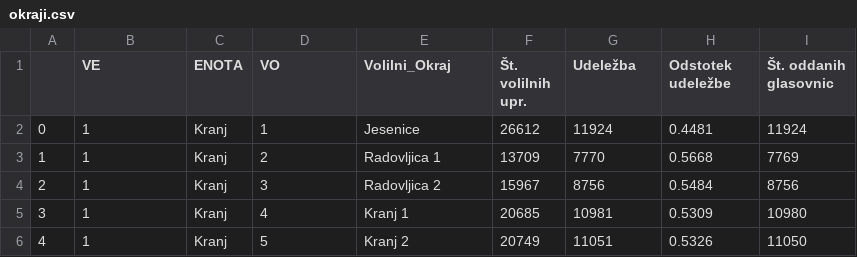
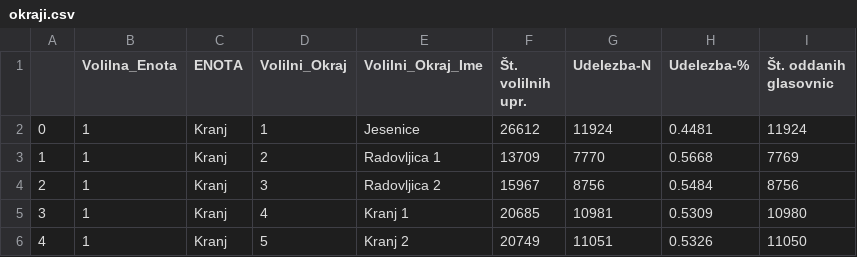
Before and after one commit to arojc/AnalizaVolitev, a CSV file: AnalizaVolitev/volitve_2018_dz/okraji.csv, drawn as a sheet; only a part is shown; the diff names each change by its address in the sheet, - before the commit and + after, or states it on an @@ line.

```diff
--- a/AnalizaVolitev/volitve_2018_dz/okraji.csv
+++ b/AnalizaVolitev/volitve_2018_dz/okraji.csv
-B1: VE
+B1: Volilna_Enota
-D1: VO
+D1: Volilni_Okraj
-E1: Volilni_Okraj
+E1: Volilni_Okraj_Ime
-G1: Udeležba
+G1: Udelezba-N
-H1: Odstotek udeležbe
+H1: Udelezba-%
```
Also changed, not shown: AnalizaVolitev/volitve_2019_e/okraji.csv, AnalizaVolitev/volitve_2022_p/okraji.csv, 15 other files.
